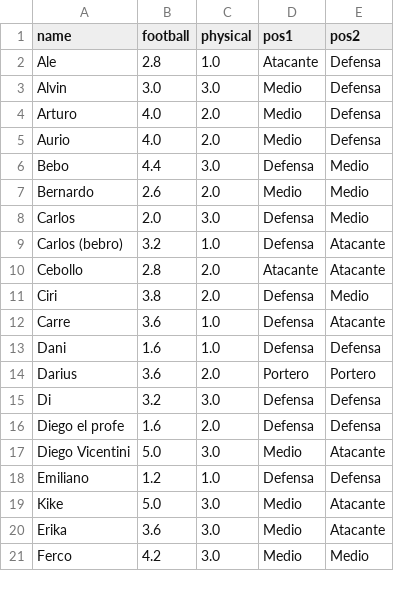
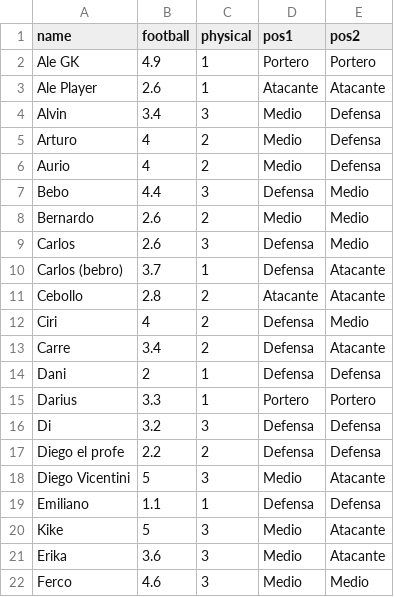
Before and after one commit to DanielCarreno95/MugaFubolAlineaciones, a CSV file: data/players.csv, drawn as a sheet; only a part is shown; the diff covers the shown part only.

Commit message:
Modify players.csv with new entries and updates
Updated player statistics and added new players to the CSV.

```diff
--- a/data/players.csv
+++ b/data/players.csv
@@ -1,21 +1,22 @@
 name,football,physical,pos1,pos2
-Ale,2.8,1.0,Atacante,Defensa
-Alvin,3.0,3.0,Medio,Defensa
-Arturo,4.0,2.0,Medio,Defensa
-Aurio,4.0,2.0,Medio,Defensa
-Bebo,4.4,3.0,Defensa,Medio
-Bernardo,2.6,2.0,Medio,Medio
-Carlos,2.0,3.0,Defensa,Medio
-Carlos (bebro),3.2,1.0,Defensa,Atacante
-Cebollo,2.8,2.0,Atacante,Atacante
-Ciri,3.8,2.0,Defensa,Medio
-Carre,3.6,1.0,Defensa,Atacante
-Dani,1.6,1.0,Defensa,Defensa
-Darius,3.6,2.0,Portero,Portero
-Di,3.2,3.0,Defensa,Defensa
-Diego el profe,1.6,2.0,Defensa,Defensa
-Diego Vicentini,5.0,3.0,Medio,Atacante
-Emiliano,1.2,1.0,Defensa,Defensa
-Kike,5.0,3.0,Medio,Atacante
-Erika,3.6,3.0,Medio,Atacante
-Ferco,4.2,3.0,Medio,Medio
+Ale GK,4.9,1,Portero,Portero
+Ale Player,2.6,1,Atacante,Atacante
+Alvin,3.4,3,Medio,Defensa
+Arturo,4,2,Medio,Defensa
+Aurio,4,2,Medio,Defensa
+Bebo,4.4,3,Defensa,Medio
+Bernardo,2.6,2,Medio,Medio
+Carlos,2.6,3,Defensa,Medio
+Carlos (bebro),3.7,1,Defensa,Atacante
+Cebollo,2.8,2,Atacante,Atacante
+Ciri,4,2,Defensa,Medio
+Carre,3.4,2,Defensa,Atacante
+Dani,2,1,Defensa,Defensa
+Darius,3.3,1,Portero,Portero
+Di,3.2,3,Defensa,Defensa
+Diego el profe,2.2,2,Defensa,Defensa
+Diego Vicentini,5,3,Medio,Atacante
+Emiliano,1.1,1,Defensa,Defensa
+Kike,5,3,Medio,Atacante
+Erika,3.6,3,Medio,Atacante
+Ferco,4.6,3,Medio,Medio
```
Also changed, not shown: 1 added row and 44 edited cells elsewhere in this file.
